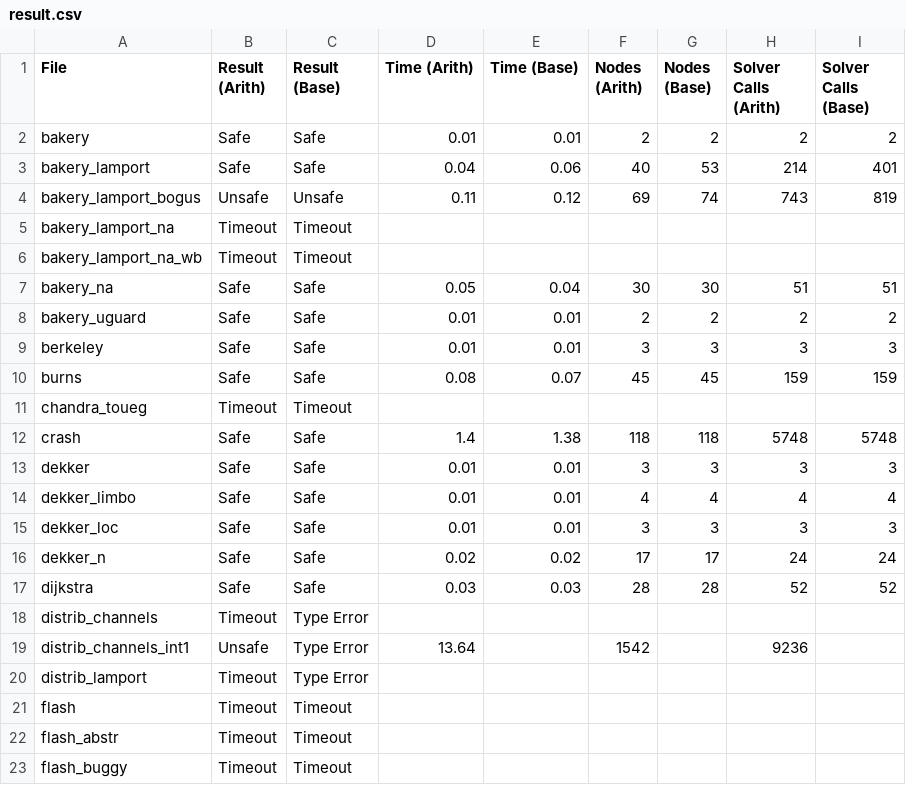
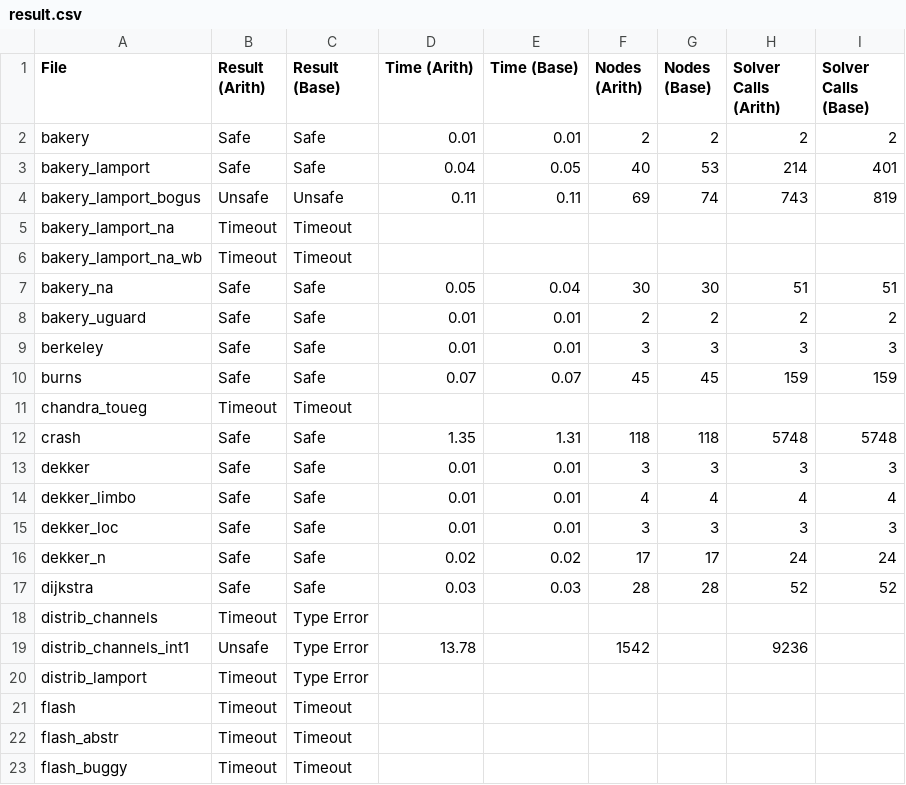
Before and after one commit to cubicle-model-checker/cubicle, a CSV file: examples/arith/result.csv, drawn as a sheet; only a part is shown; the diff covers the shown part only.

```diff
--- a/examples/arith/result.csv
+++ b/examples/arith/result.csv
@@ -2,4 +2,4 @@ File;Result (Arith);Result (Base);Time (Arith);Time (Base);Nodes (Arith);Nodes (
 bakery;Safe;Safe;0.01;0.01;2;2;2;2
-bakery_lamport;Safe;Safe;0.04;0.06;40;53;214;401
-bakery_lamport_bogus;Unsafe;Unsafe;0.11;0.12;69;74;743;819
+bakery_lamport;Safe;Safe;0.04;0.05;40;53;214;401
+bakery_lamport_bogus;Unsafe;Unsafe;0.11;0.11;69;74;743;819
 bakery_lamport_na;Timeout;Timeout;;;;;;
@@ -9,5 +9,5 @@ bakery_uguard;Safe;Safe;0.01;0.01;2;2;2;2
 berkeley;Safe;Safe;0.01;0.01;3;3;3;3
-burns;Safe;Safe;0.08;0.07;45;45;159;159
+burns;Safe;Safe;0.07;0.07;45;45;159;159
 chandra_toueg;Timeout;Timeout;;;;;;
-crash;Safe;Safe;1.4;1.38;118;118;5748;5748
+crash;Safe;Safe;1.35;1.31;118;118;5748;5748
 dekker;Safe;Safe;0.01;0.01;3;3;3;3
@@ -18,3 +18,3 @@ dijkstra;Safe;Safe;0.03;0.03;28;28;52;52
 distrib_channels;Timeout;Type Error;;;;;;
-distrib_channels_int1;Unsafe;Type Error;13.64;;1542;;9236;
+distrib_channels_int1;Unsafe;Type Error;13.78;;1542;;9236;
 distrib_lamport;Timeout;Type Error;;;;;;
```
Also changed, not shown: 25 edited cells elsewhere in this file, 8 other files.
